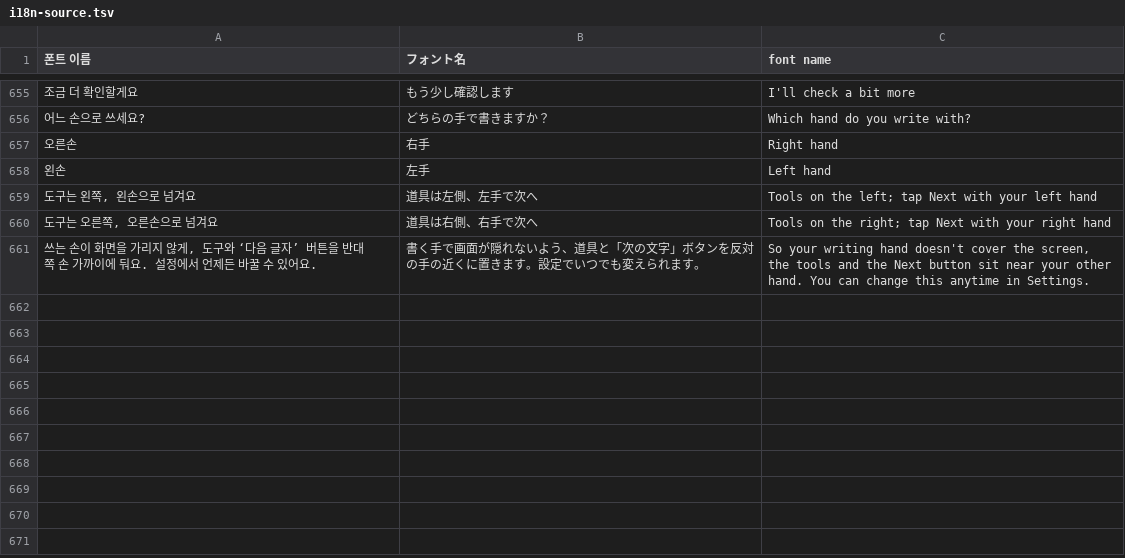
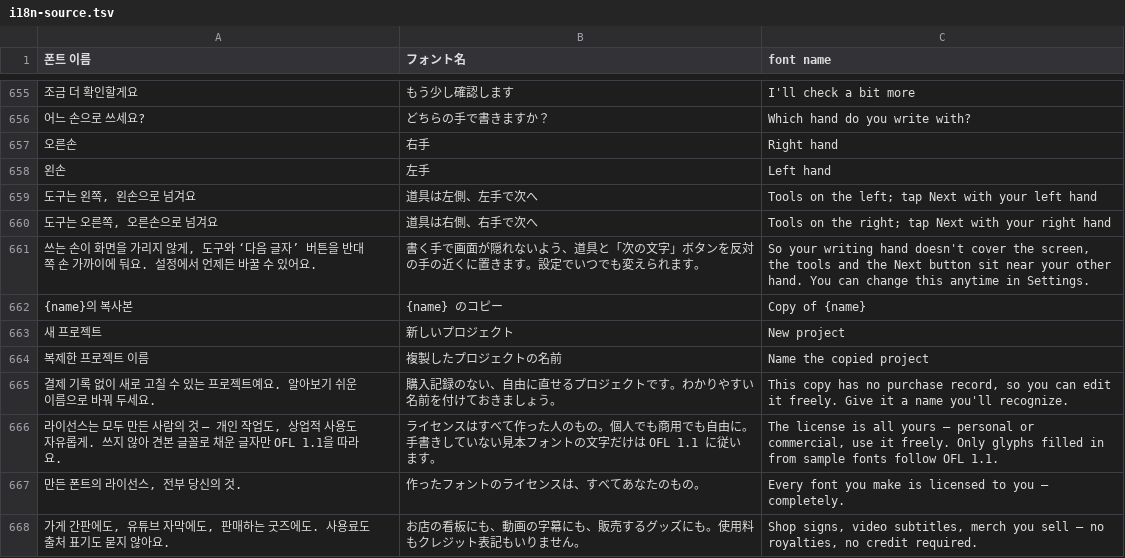
Before and after one commit to Osense/SenseGlyph, a TSV file: data/i18n-source.tsv, drawn as a sheet; only a part is shown, gaps mark what is left out; the diff names each change by its address in the sheet, - before the commit and + after, or states it on an @@ line.

```diff
--- a/data/i18n-source.tsv
+++ b/data/i18n-source.tsv
+row 662: {name}의 복사본 | {name} のコピー | Copy of {name}
+row 663: 새 프로젝트 | 新しいプロジェクト | New project
+row 664: 복제한 프로젝트 이름 | 複製したプロジェクトの名前 | Name the copied project
+row 665: 결제 기록 없이 새로 고칠 수 있는 프로젝트예요. 알아보기 쉬운 이름으로 바꿔 두세요. | 購入記録のない、自由に直せるプロジェクトです。わかりやすい名前を付けておきましょう。 | This copy has no purchase record, so you can edit it freely. Give it a name you'll recognize.
+row 666: 라이선스는 모두 만든 사람의 것 — 개인 작업도, 상업적 사용도 자유롭게. 쓰지 않아 견본 글꼴로 채운 글자만 OFL 1.1을 따라요. | ライセンスはすべて作った人のもの。個人でも商用でも自由に。手書きしていない見本フォントの文字だけは OFL 1.1 に従います。 | The license is all yours — personal or commercial, use it freely. Only glyphs filled in from sample fonts follow OFL 1.1.
+row 667: 만든 폰트의 라이선스, 전부 당신의 것. | 作ったフォントのライセンスは、すべてあなたのもの。 | Every font you make is licensed to you — completely.
+row 668: 가게 간판에도, 유튜브 자막에도, 판매하는 굿즈에도. 사용료도 출처 표기도 묻지 않아요. | お店の看板にも、動画の字幕にも、販売するグッズにも。使用料もクレジット表記もいりません。 | Shop signs, video subtitles, merch you sell — no royalties, no credit required.
```
Also changed, not shown: 14 other files.
